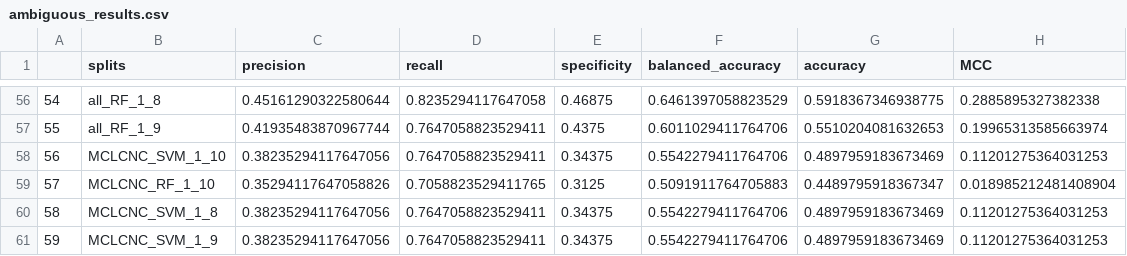
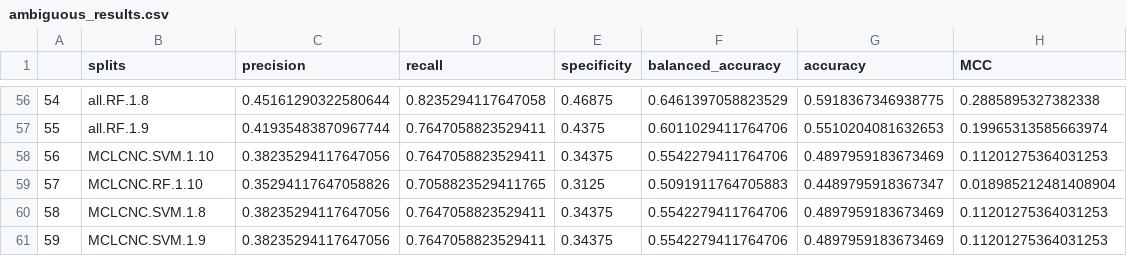
Before and after one commit to anikaliu/CAMDA-DILI, a CSV file: Machine_Learning/data/FDA_Validation_Results/Predictions_ECFP4/ambiguous_results.csv, drawn as a sheet; only a part is shown, gaps mark what is left out; the diff covers the shown part only.

```diff
--- a/Machine_Learning/data/FDA_Validation_Results/Predictions_ECFP4/ambiguous_results.csv
+++ b/Machine_Learning/data/FDA_Validation_Results/Predictions_ECFP4/ambiguous_results.csv
@@ -56,6 +56,6 @@
-54,all_RF_1_8,0.45161290322580644,0.8235294117647058,0.46875,0.6461397058823529,0.5918367346938775,0.2885895327382338
-55,all_RF_1_9,0.41935483870967744,0.7647058823529411,0.4375,0.6011029411764706,0.5510204081632653,0.19965313585663974
-56,MCLCNC_SVM_1_10,0.38235294117647056,0.7647058823529411,0.34375,0.5542279411764706,0.4897959183673469,0.11201275364031253
-57,MCLCNC_RF_1_10,0.35294117647058826,0.7058823529411765,0.3125,0.5091911764705883,0.4489795918367347,0.018985212481408904
-58,MCLCNC_SVM_1_8,0.38235294117647056,0.7647058823529411,0.34375,0.5542279411764706,0.4897959183673469,0.11201275364031253
-59,MCLCNC_SVM_1_9,0.38235294117647056,0.7647058823529411,0.34375,0.5542279411764706,0.4897959183673469,0.11201275364031253
+54,all.RF.1.8,0.45161290322580644,0.8235294117647058,0.46875,0.6461397058823529,0.5918367346938775,0.2885895327382338
+55,all.RF.1.9,0.41935483870967744,0.7647058823529411,0.4375,0.6011029411764706,0.5510204081632653,0.19965313585663974
+56,MCLCNC.SVM.1.10,0.38235294117647056,0.7647058823529411,0.34375,0.5542279411764706,0.4897959183673469,0.11201275364031253
+57,MCLCNC.RF.1.10,0.35294117647058826,0.7058823529411765,0.3125,0.5091911764705883,0.4489795918367347,0.018985212481408904
+58,MCLCNC.SVM.1.8,0.38235294117647056,0.7647058823529411,0.34375,0.5542279411764706,0.4897959183673469,0.11201275364031253
+59,MCLCNC.SVM.1.9,0.38235294117647056,0.7647058823529411,0.34375,0.5542279411764706,0.4897959183673469,0.11201275364031253
```
Also changed, not shown: 54 edited cells elsewhere in this file, Machine_Learning/data/FDA_Validation_Results/Predictions_MD/ambiguous_results.csv, Machine_Learning/data/FDA_Validation_Results/Predictions_PT/ambiguous_results.csv, 1 other file.
